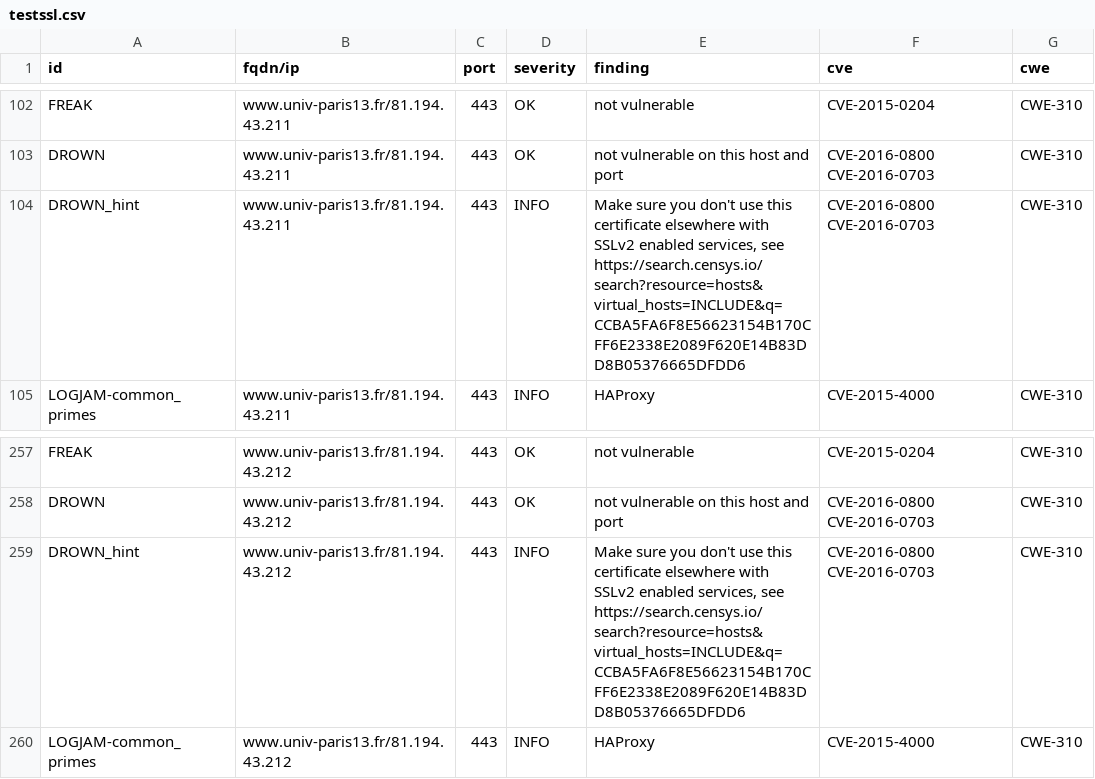
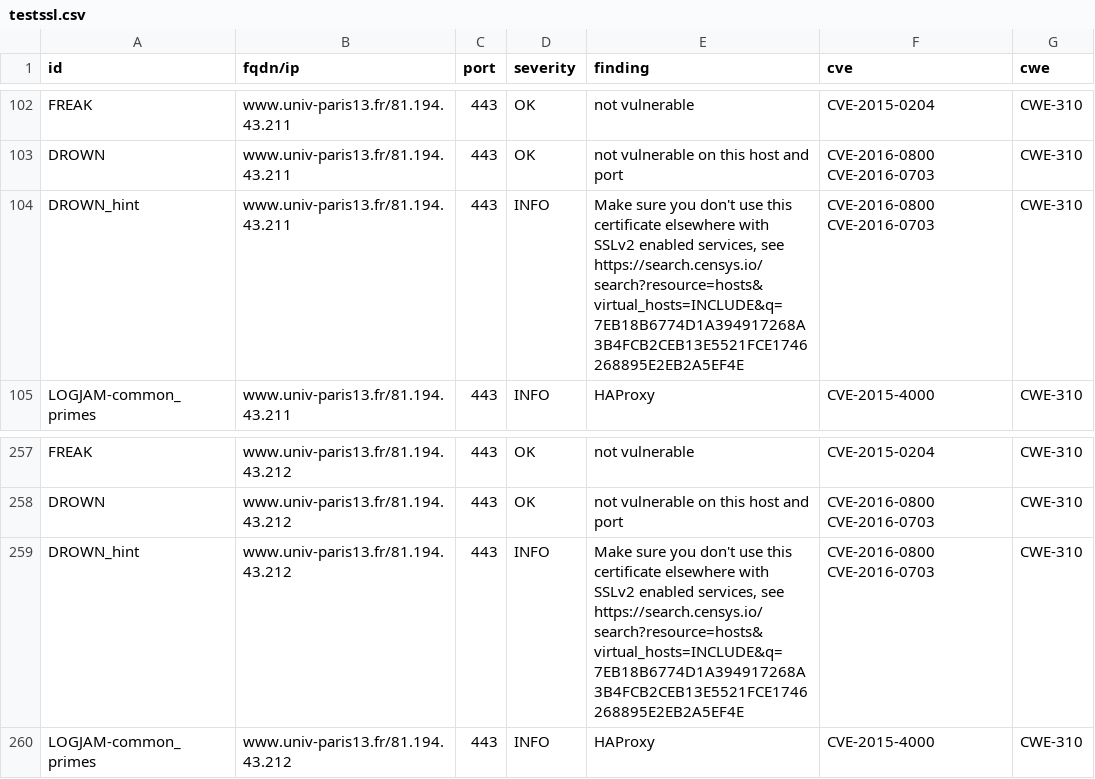
Before and after one commit to Florence-ReseauPro/DashLordReseaupro, a CSV file: results/aHR0cHM6Ly93d3cudW5pdi1wYXJpczEzLmZyLw==/testssl.csv, drawn as a sheet; only a part is shown, gaps mark what is left out; the diff covers the shown part only.

Commit message:
update: https://www.univ-paris13.fr/

```diff
--- a/results/aHR0cHM6Ly93d3cudW5pdi1wYXJpczEzLmZyLw==/testssl.csv
+++ b/results/aHR0cHM6Ly93d3cudW5pdi1wYXJpczEzLmZyLw==/testssl.csv
@@ -103,3 +103,3 @@
 "DROWN","www.univ-paris13.fr/81.194.43.211","443","OK","not vulnerable on this host and port","CVE-2016-0800 CVE-2016-0703","CWE-310"
-"DROWN_hint","www.univ-paris13.fr/81.194.43.211","443","INFO","Make sure you don't use this certificate elsewhere with SSLv2 enabled services, see https://search.censys.io/search?resource=hosts&virtual_hosts=INCLUDE&q=CCBA5FA6F8E56623154B170CFF6E2338E2089F620E14B83DD8B05376665DFDD6","CVE-2016-0800 CVE-2016-0703","CWE-310"
+"DROWN_hint","www.univ-paris13.fr/81.194.43.211","443","INFO","Make sure you don't use this certificate elsewhere with SSLv2 enabled services, see https://search.censys.io/search?resource=hosts&virtual_hosts=INCLUDE&q=7EB18B6774D1A394917268A3B4FCB2CEB13E5521FCE1746268895E2EB2A5EF4E","CVE-2016-0800 CVE-2016-0703","CWE-310"
 "LOGJAM-common_primes","www.univ-paris13.fr/81.194.43.211","443","INFO","HAProxy","CVE-2015-4000","CWE-310"
@@ -258,3 +258,3 @@
 "DROWN","www.univ-paris13.fr/81.194.43.212","443","OK","not vulnerable on this host and port","CVE-2016-0800 CVE-2016-0703","CWE-310"
-"DROWN_hint","www.univ-paris13.fr/81.194.43.212","443","INFO","Make sure you don't use this certificate elsewhere with SSLv2 enabled services, see https://search.censys.io/search?resource=hosts&virtual_hosts=INCLUDE&q=CCBA5FA6F8E56623154B170CFF6E2338E2089F620E14B83DD8B05376665DFDD6","CVE-2016-0800 CVE-2016-0703","CWE-310"
+"DROWN_hint","www.univ-paris13.fr/81.194.43.212","443","INFO","Make sure you don't use this certificate elsewhere with SSLv2 enabled services, see https://search.censys.io/search?resource=hosts&virtual_hosts=INCLUDE&q=7EB18B6774D1A394917268A3B4FCB2CEB13E5521FCE1746268895E2EB2A5EF4E","CVE-2016-0800 CVE-2016-0703","CWE-310"
 "LOGJAM-common_primes","www.univ-paris13.fr/81.194.43.212","443","INFO","HAProxy","CVE-2015-4000","CWE-310"
```
Also changed, not shown: 18 edited cells elsewhere in this file, 14 other files.
